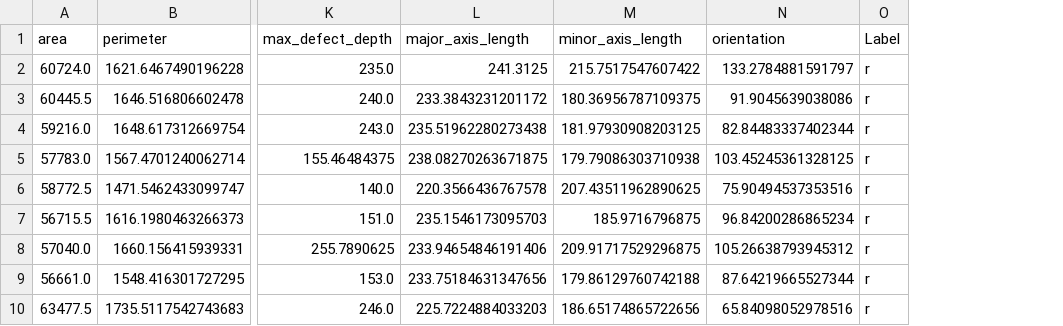
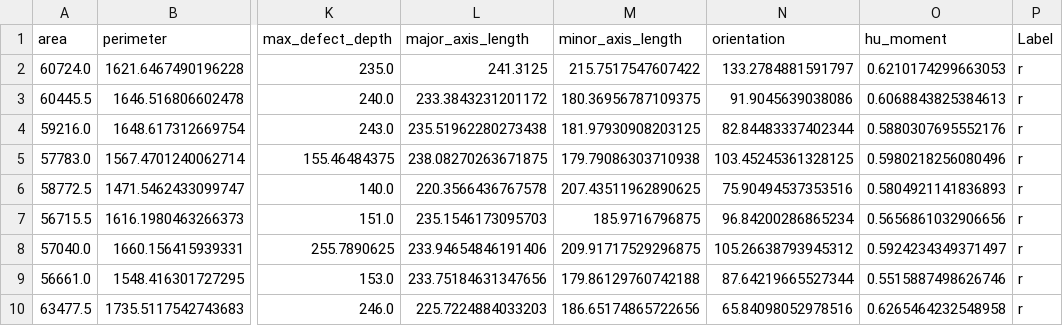
Before and after one commit to TheFizzlee/evml-evd3-project, a CSV file: notebooks/data/hand_gesture_features.csv, drawn as a sheet; only a part is shown, gaps mark what is left out; the diff names each change by its address in the sheet, - before the commit and + after, or states it on an @@ line.

```diff
--- a/notebooks/data/hand_gesture_features.csv
+++ b/notebooks/data/hand_gesture_features.csv
+column O (hu_moment), rows 2-10: 0.6210174299663053 | 0.6068843825384613 | 0.5880307695552176 | 0.5980218256080496 | 0.5804921141836893 | 0.5656861032906656 | 0.5924234349371497 | 0.5515887498626746 | 0.6265464232548958
```
Also changed, not shown: 2 other files.
